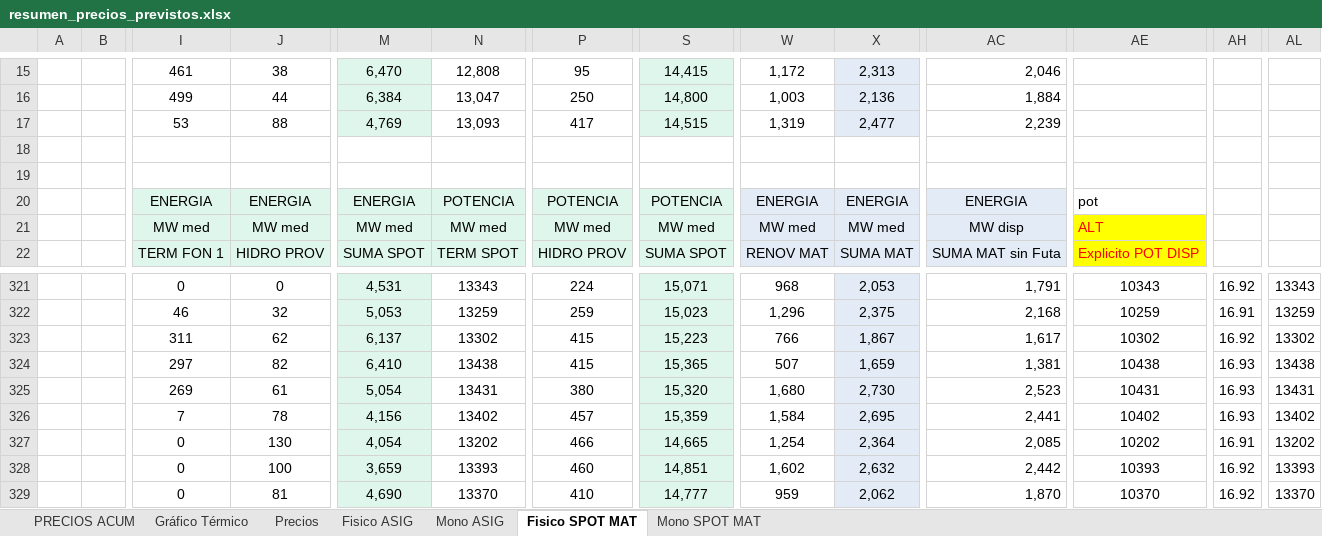
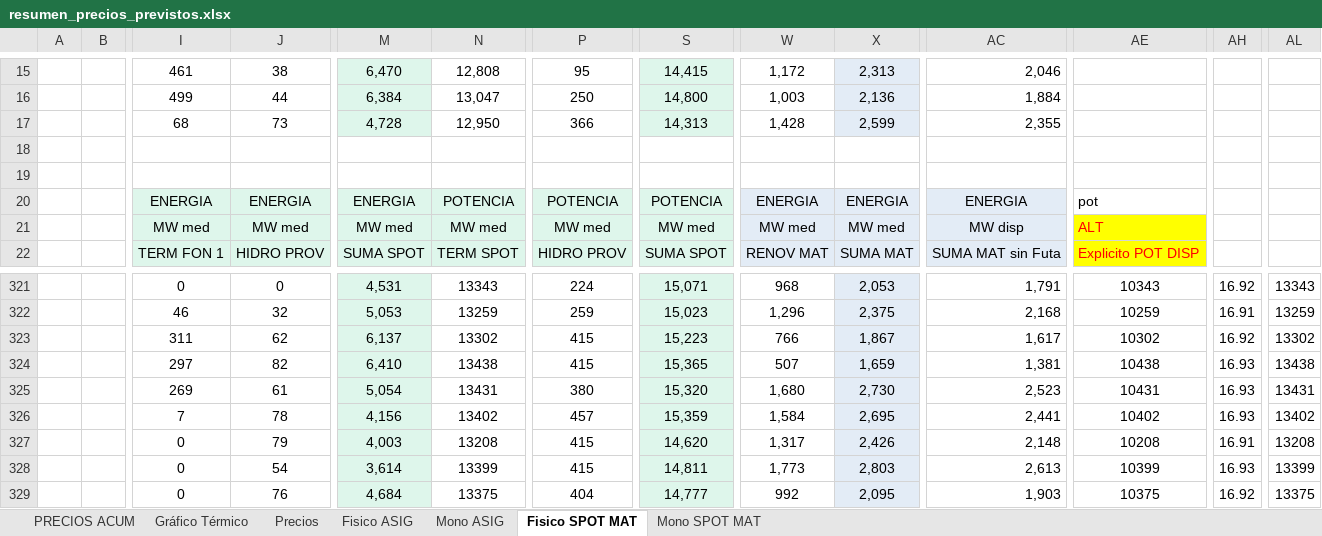
Before and after one commit to daniraggio/CTAVAL, an Excel workbook: data/resumen_precios_previstos.xlsx, sheet Fisico SPOT MAT, drawn as a sheet; only a part is shown, gaps mark what is left out; values as stored, in another font and other column widths than the file's, no borders; removed rows and columns are numbered as before the commit, all else as after; rows hold the shown columns only; the diff covers the shown part only; the diff names each change by its address in the sheet, - before the commit and + after, or states it on an @@ line.

```diff
--- a/data/resumen_precios_previstos.xlsx (sheet Fisico SPOT MAT)
+++ b/data/resumen_precios_previstos.xlsx (sheet Fisico SPOT MAT)
-row 17:  |  | 53 | 88 | 4,769 | 13,093 | 417 | 14,515 | 1,319 | 2,477 | 2,239
+row 17:  |  | 68 | 73 | 4,728 | 12,950 | 366 | 14,313 | 1,428 | 2,599 | 2,355
-J327: 130
+J327: 79
-M327: 4,054
+M327: 4,003
-N327: 13202
+N327: 13208
-P327: 466
+P327: 415
-S327: 14,665
+S327: 14,620
-W327: 1,254
+W327: 1,317
-X327: 2,364
+X327: 2,426
-AC327: 2,085
+AC327: 2,148
-AE327: 10202
+AE327: 10208
-AL327: 13202
+AL327: 13208
-J328: 100
+J328: 54
-M328: 3,659
+M328: 3,614
-N328: 13393
+N328: 13399
-P328: 460
+P328: 415
-S328: 14,851
+S328: 14,811
-W328: 1,602
+W328: 1,773
-X328: 2,632
+X328: 2,803
-AC328: 2,442
+AC328: 2,613
-AE328: 10393
+AE328: 10399
-AH328: 16.92
+AH328: 16.93
-AL328: 13393
+AL328: 13399
-J329: 81
+J329: 76
-M329: 4,690
+M329: 4,684
-N329: 13370
+N329: 13375
-P329: 410
+P329: 404
-W329: 959
+W329: 992
-X329: 2,062
+X329: 2,095
-AC329: 1,870
+AC329: 1,903
-AE329: 10370
+AE329: 10375
-AL329: 13370
+AL329: 13375
```
Also changed, not shown: 6 added rows and 93 edited cells elsewhere in this sheet, sheet Mono ASIG, sheet Mono SPOT MAT, sheet Fisico ASIG, sheet Precios, sheet PRECIOS ACUM, formulas that keep their value, charts or pictures.
